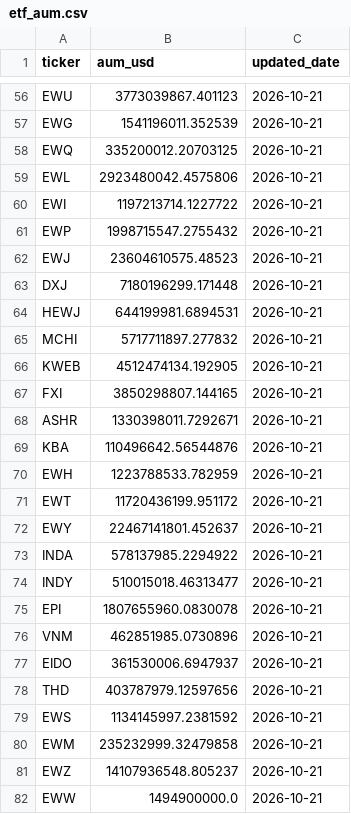
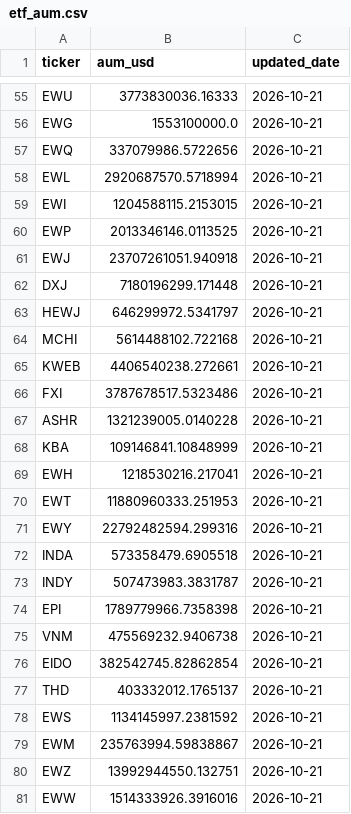
Before and after one commit to leyscry/etf-flows-data, a CSV file: data/etf_aum.csv, drawn as a sheet; only a part is shown, gaps mark what is left out; addresses are those after the commit; the diff covers the shown part only; the diff names each change by its address in the sheet, - before the commit and + after, or states it on an @@ line.

```diff
--- a/data/etf_aum.csv
+++ b/data/etf_aum.csv
-B55 (aum_usd): 3773039867.401123
+B55 (aum_usd): 3773830036.16333
-B56 (aum_usd): 1541196011.352539
+B56 (aum_usd): 1553100000.0
-B57 (aum_usd): 335200012.20703125
+B57 (aum_usd): 337079986.5722656
-B58 (aum_usd): 2923480042.4575806
+B58 (aum_usd): 2920687570.5718994
-B59 (aum_usd): 1197213714.1227722
+B59 (aum_usd): 1204588115.2153015
-B60 (aum_usd): 1998715547.2755432
+B60 (aum_usd): 2013346146.0113525
-B61 (aum_usd): 23604610575.48523
+B61 (aum_usd): 23707261051.940918
-B63 (aum_usd): 644199981.6894531
+B63 (aum_usd): 646299972.5341797
-B64 (aum_usd): 5717711897.277832
+B64 (aum_usd): 5614488102.722168
-B65 (aum_usd): 4512474134.192905
+B65 (aum_usd): 4406540238.272661
-B66 (aum_usd): 3850298807.144165
+B66 (aum_usd): 3787678517.5323486
-B67 (aum_usd): 1330398011.7292671
+B67 (aum_usd): 1321239005.0140228
-B68 (aum_usd): 110496642.56544876
+B68 (aum_usd): 109146841.10848999
-B69 (aum_usd): 1223788533.782959
+B69 (aum_usd): 1218530216.217041
-B70 (aum_usd): 11720436199.951172
+B70 (aum_usd): 11880960333.251953
-B71 (aum_usd): 22467141801.452637
+B71 (aum_usd): 22792482594.299316
-B72 (aum_usd): 578137985.2294922
+B72 (aum_usd): 573358479.6905518
-B73 (aum_usd): 510015018.46313477
+B73 (aum_usd): 507473983.3831787
-B74 (aum_usd): 1807655960.0830078
+B74 (aum_usd): 1789779966.7358398
-B75 (aum_usd): 462851985.0730896
+B75 (aum_usd): 475569232.9406738
-B76 (aum_usd): 361530006.6947937
+B76 (aum_usd): 382542745.82862854
-B77 (aum_usd): 403787979.12597656
+B77 (aum_usd): 403332012.1765137
-B79 (aum_usd): 235232999.32479858
+B79 (aum_usd): 235763994.59838867
-B80 (aum_usd): 14107936548.805237
+B80 (aum_usd): 13992944550.132751
-B81 (aum_usd): 1494900000.0
+B81 (aum_usd): 1514333926.3916016
```
Also changed, not shown: 6 removed rows and 80 edited cells elsewhere in this file, data/etf_flows.csv, data/etf_shares.csv.
